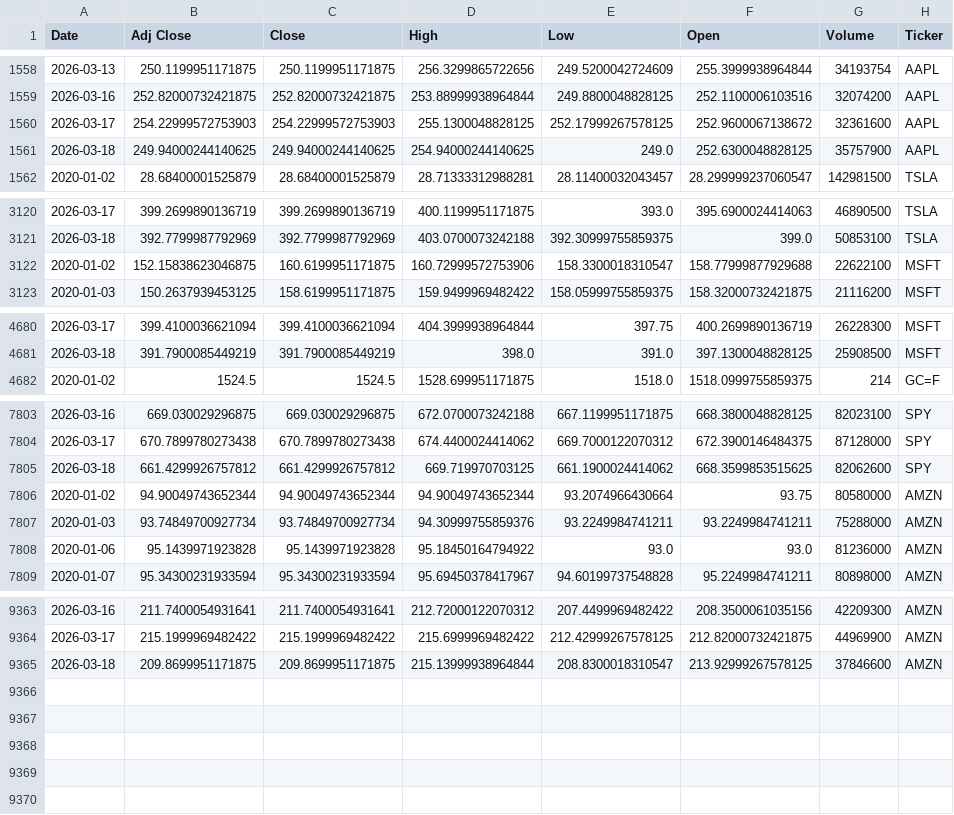
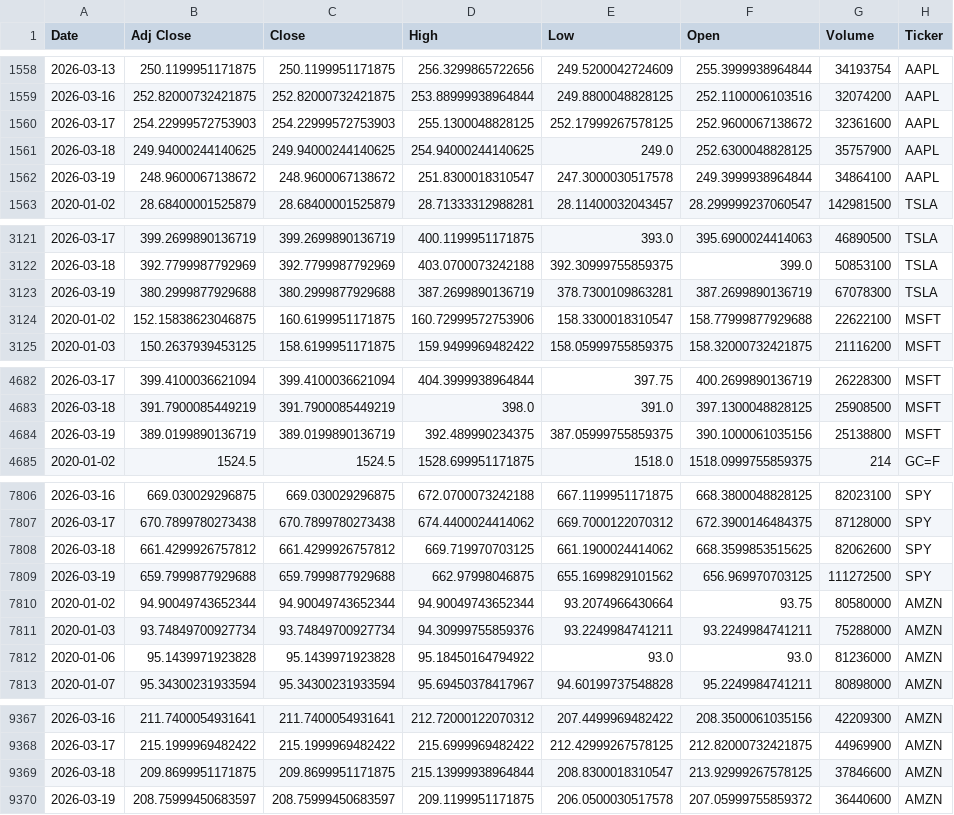
Before and after one commit to Youssef-3Joe/Stock-Market-Analysis, a CSV file: all_stocks_raw.csv, drawn as a sheet; only a part is shown, gaps mark what is left out; the diff names each change by its address in the sheet, - before the commit and + after, or states it on an @@ line.

```diff
--- a/all_stocks_raw.csv
+++ b/all_stocks_raw.csv
+row 1562: 2026-03-19 | 248.9600067138672 | 248.9600067138672 | 251.8300018310547 | 247.3000030517578 | 249.3999938964844 | 34864100 | AAPL
+row 3123: 2026-03-19 | 380.2999877929688 | 380.2999877929688 | 387.2699890136719 | 378.7300109863281 | 387.2699890136719 | 67078300 | TSLA
+row 4684: 2026-03-19 | 389.0199890136719 | 389.0199890136719 | 392.489990234375 | 387.05999755859375 | 390.1000061035156 | 25138800 | MSFT
+row 7809: 2026-03-19 | 659.7999877929688 | 659.7999877929688 | 662.97998046875 | 655.1699829101562 | 656.969970703125 | 111272500 | SPY
+row 9370: 2026-03-19 | 208.75999450683597 | 208.75999450683597 | 209.1199951171875 | 206.0500030517578 | 207.05999755859372 | 36440600 | AMZN
```
Also changed, not shown: AAPL.csv, AMZN.csv, 4 other files.
